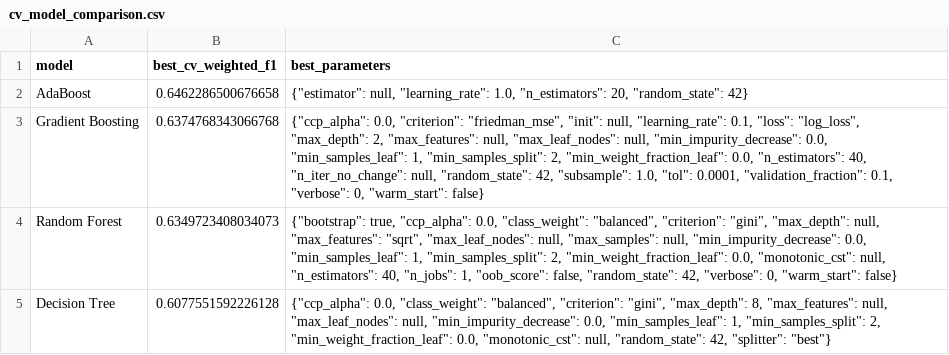
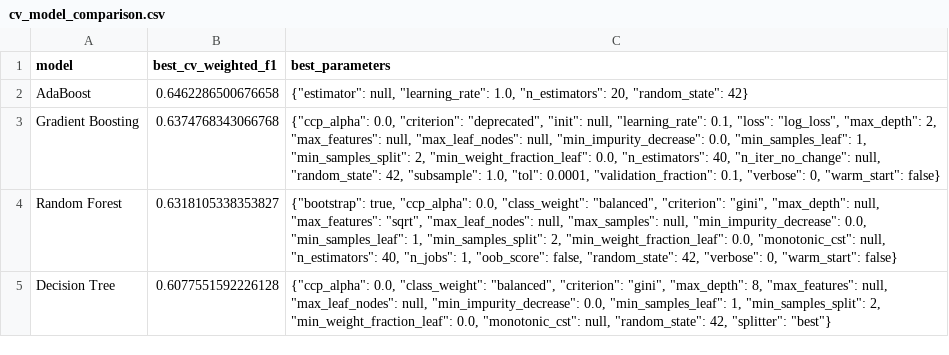
Before and after one commit to Akram7861/ShazzadAkram-Predictive-Maintenance, a CSV file: artifacts/model/cv_model_comparison.csv, drawn as a sheet.

```diff
--- a/artifacts/model/cv_model_comparison.csv
+++ b/artifacts/model/cv_model_comparison.csv
@@ -2,4 +2,4 @@ model,best_cv_weighted_f1,best_parameters
 AdaBoost,0.6462286500676658,"{""estimator"": null, ""learning_rate"": 1.0, ""n_estimators"": 20, ""random_state"": 42}"
-Gradient Boosting,0.6374768343066768,"{""ccp_alpha"": 0.0, ""criterion"": ""friedman_mse"", ""init"": null, ""learning_rate"": 0.1, ""loss"": ""log_loss"", ""max_depth"": 2, ""max_features"": null, ""max_leaf_nodes"": null, ""min_impurity_decrease"": 0.0, ""min_samples_leaf"": 1, ""min_samples_split"": 2, ""min_weight_fraction_leaf"": 0.0, ""n_estimators"": 40, ""n_iter_no_change"": null, ""random_state"": 42, ""subsample"": 1.0, ""tol"": 0.0001, ""validation_fraction"": 0.1, ""verbose"": 0, ""warm_start"": false}"
-Random Forest,0.6349723408034073,"{""bootstrap"": true, ""ccp_alpha"": 0.0, ""class_weight"": ""balanced"", ""criterion"": ""gini"", ""max_depth"": null, ""max_features"": ""sqrt"", ""max_leaf_nodes"": null, ""max_samples"": null, ""min_impurity_decrease"": 0.0, ""min_samples_leaf"": 1, ""min_samples_split"": 2, ""min_weight_fraction_leaf"": 0.0, ""monotonic_cst"": null, ""n_estimators"": 40, ""n_jobs"": 1, ""oob_score"": false, ""random_state"": 42, ""verbose"": 0, ""warm_start"": false}"
+Gradient Boosting,0.6374768343066768,"{""ccp_alpha"": 0.0, ""criterion"": ""deprecated"", ""init"": null, ""learning_rate"": 0.1, ""loss"": ""log_loss"", ""max_depth"": 2, ""max_features"": null, ""max_leaf_nodes"": null, ""min_impurity_decrease"": 0.0, ""min_samples_leaf"": 1, ""min_samples_split"": 2, ""min_weight_fraction_leaf"": 0.0, ""n_estimators"": 40, ""n_iter_no_change"": null, ""random_state"": 42, ""subsample"": 1.0, ""tol"": 0.0001, ""validation_fraction"": 0.1, ""verbose"": 0, ""warm_start"": false}"
+Random Forest,0.6318105338353827,"{""bootstrap"": true, ""ccp_alpha"": 0.0, ""class_weight"": ""balanced"", ""criterion"": ""gini"", ""max_depth"": null, ""max_features"": ""sqrt"", ""max_leaf_nodes"": null, ""max_samples"": null, ""min_impurity_decrease"": 0.0, ""min_samples_leaf"": 1, ""min_samples_split"": 2, ""min_weight_fraction_leaf"": 0.0, ""monotonic_cst"": null, ""n_estimators"": 40, ""n_jobs"": 1, ""oob_score"": false, ""random_state"": 42, ""verbose"": 0, ""warm_start"": false}"
 Decision Tree,0.6077551592226128,"{""ccp_alpha"": 0.0, ""class_weight"": ""balanced"", ""criterion"": ""gini"", ""max_depth"": 8, ""max_features"": null, ""max_leaf_nodes"": null, ""min_impurity_decrease"": 0.0, ""min_samples_leaf"": 1, ""min_samples_split"": 2, ""min_weight_fraction_leaf"": 0.0, ""monotonic_cst"": null, ""random_state"": 42, ""splitter"": ""best""}"
```
Also changed, not shown: artifacts/model/experiment_tracking.csv, 1 other file.
